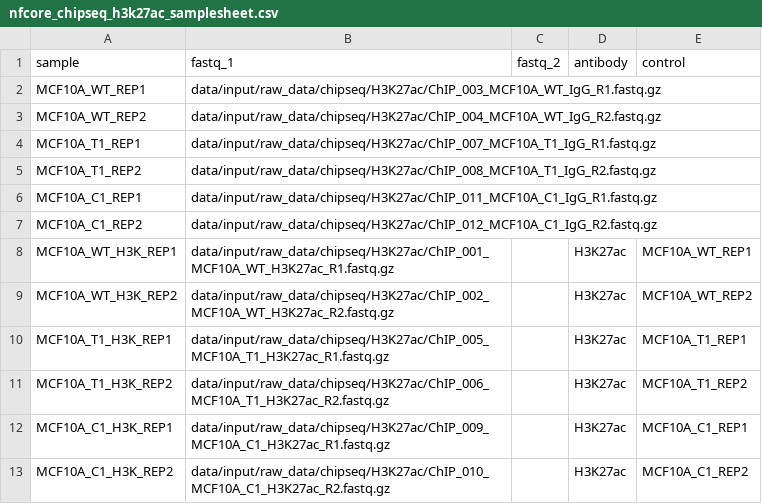
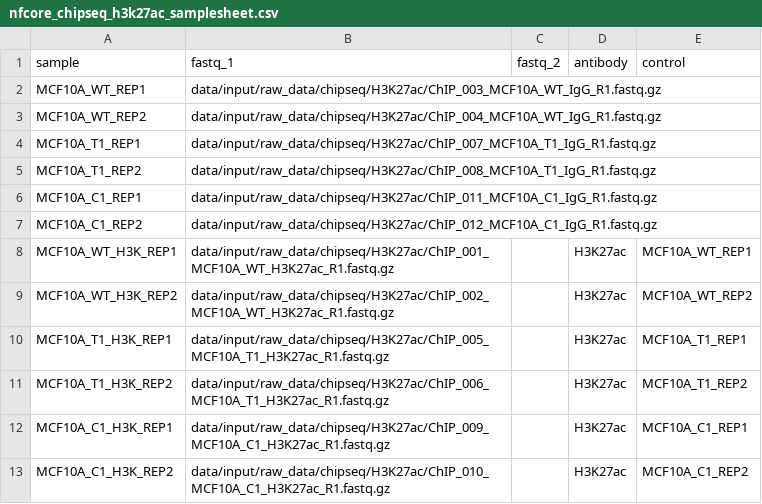
Before and after one commit to paulsengroup/2022-mcf10a-cancer-progression, a CSV file: data/input/nfcore_chipseq_h3k27ac_samplesheet.csv, drawn as a sheet.

Commit message:
Update nfcore-chip runner. Add configs for new ChIP datasets

```diff
--- a/data/input/nfcore_chipseq_h3k27ac_samplesheet.csv
+++ b/data/input/nfcore_chipseq_h3k27ac_samplesheet.csv
@@ -2,12 +2,12 @@ sample,fastq_1,fastq_2,antibody,control
 MCF10A_WT_REP1,data/input/raw_data/chipseq/H3K27ac/ChIP_003_MCF10A_WT_IgG_R1.fastq.gz,,,
-MCF10A_WT_REP2,data/input/raw_data/chipseq/H3K27ac/ChIP_004_MCF10A_WT_IgG_R2.fastq.gz,,,
+MCF10A_WT_REP2,data/input/raw_data/chipseq/H3K27ac/ChIP_004_MCF10A_WT_IgG_R1.fastq.gz,,,
 MCF10A_T1_REP1,data/input/raw_data/chipseq/H3K27ac/ChIP_007_MCF10A_T1_IgG_R1.fastq.gz,,,
-MCF10A_T1_REP2,data/input/raw_data/chipseq/H3K27ac/ChIP_008_MCF10A_T1_IgG_R2.fastq.gz,,,
+MCF10A_T1_REP2,data/input/raw_data/chipseq/H3K27ac/ChIP_008_MCF10A_T1_IgG_R1.fastq.gz,,,
 MCF10A_C1_REP1,data/input/raw_data/chipseq/H3K27ac/ChIP_011_MCF10A_C1_IgG_R1.fastq.gz,,,
-MCF10A_C1_REP2,data/input/raw_data/chipseq/H3K27ac/ChIP_012_MCF10A_C1_IgG_R2.fastq.gz,,,
+MCF10A_C1_REP2,data/input/raw_data/chipseq/H3K27ac/ChIP_012_MCF10A_C1_IgG_R1.fastq.gz,,,
 MCF10A_WT_H3K_REP1,data/input/raw_data/chipseq/H3K27ac/ChIP_001_MCF10A_WT_H3K27ac_R1.fastq.gz,,H3K27ac,MCF10A_WT_REP1
-MCF10A_WT_H3K_REP2,data/input/raw_data/chipseq/H3K27ac/ChIP_002_MCF10A_WT_H3K27ac_R2.fastq.gz,,H3K27ac,MCF10A_WT_REP2
+MCF10A_WT_H3K_REP2,data/input/raw_data/chipseq/H3K27ac/ChIP_002_MCF10A_WT_H3K27ac_R1.fastq.gz,,H3K27ac,MCF10A_WT_REP2
 MCF10A_T1_H3K_REP1,data/input/raw_data/chipseq/H3K27ac/ChIP_005_MCF10A_T1_H3K27ac_R1.fastq.gz,,H3K27ac,MCF10A_T1_REP1
-MCF10A_T1_H3K_REP2,data/input/raw_data/chipseq/H3K27ac/ChIP_006_MCF10A_T1_H3K27ac_R2.fastq.gz,,H3K27ac,MCF10A_T1_REP2
+MCF10A_T1_H3K_REP2,data/input/raw_data/chipseq/H3K27ac/ChIP_006_MCF10A_T1_H3K27ac_R1.fastq.gz,,H3K27ac,MCF10A_T1_REP2
 MCF10A_C1_H3K_REP1,data/input/raw_data/chipseq/H3K27ac/ChIP_009_MCF10A_C1_H3K27ac_R1.fastq.gz,,H3K27ac,MCF10A_C1_REP1
-MCF10A_C1_H3K_REP2,data/input/raw_data/chipseq/H3K27ac/ChIP_010_MCF10A_C1_H3K27ac_R2.fastq.gz,,H3K27ac,MCF10A_C1_REP2
+MCF10A_C1_H3K_REP2,data/input/raw_data/chipseq/H3K27ac/ChIP_010_MCF10A_C1_H3K27ac_R1.fastq.gz,,H3K27ac,MCF10A_C1_REP2
```
Also changed, not shown: 14 other files.
